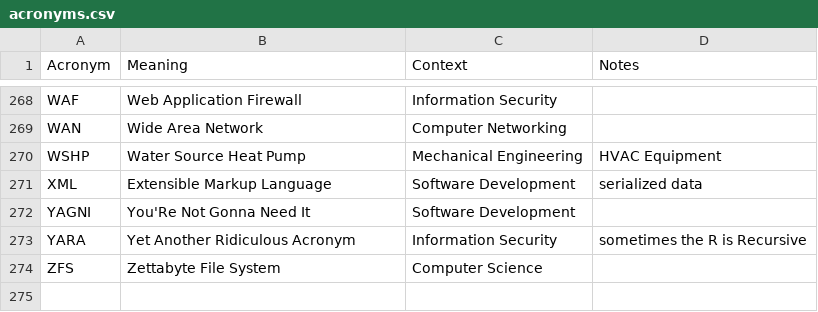
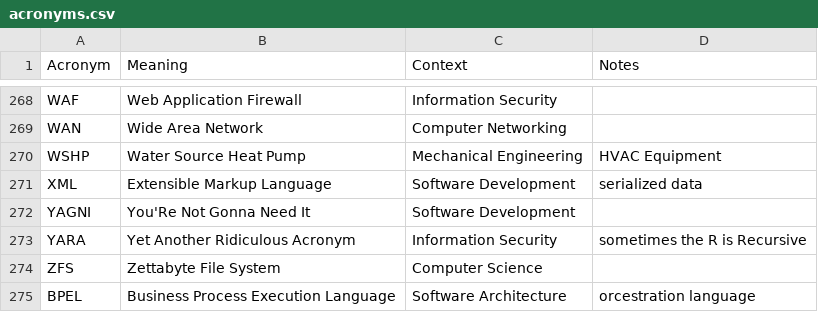
Before and after one commit to chadmando/acronyms, a CSV file: acronyms.csv, drawn as a sheet; only a part is shown, gaps mark what is left out.

Commit message:
Update acronyms.csv
Add BPEL

```diff
--- a/acronyms.csv
+++ b/acronyms.csv
@@ -274 +274,2 @@ YARA,Yet Another Ridiculous Acronym,Information Security,sometimes the R is Recu
 ZFS,Zettabyte File System,Computer Science,
+BPEL,Business Process Execution Language,Software Architecture,orcestration language
```
